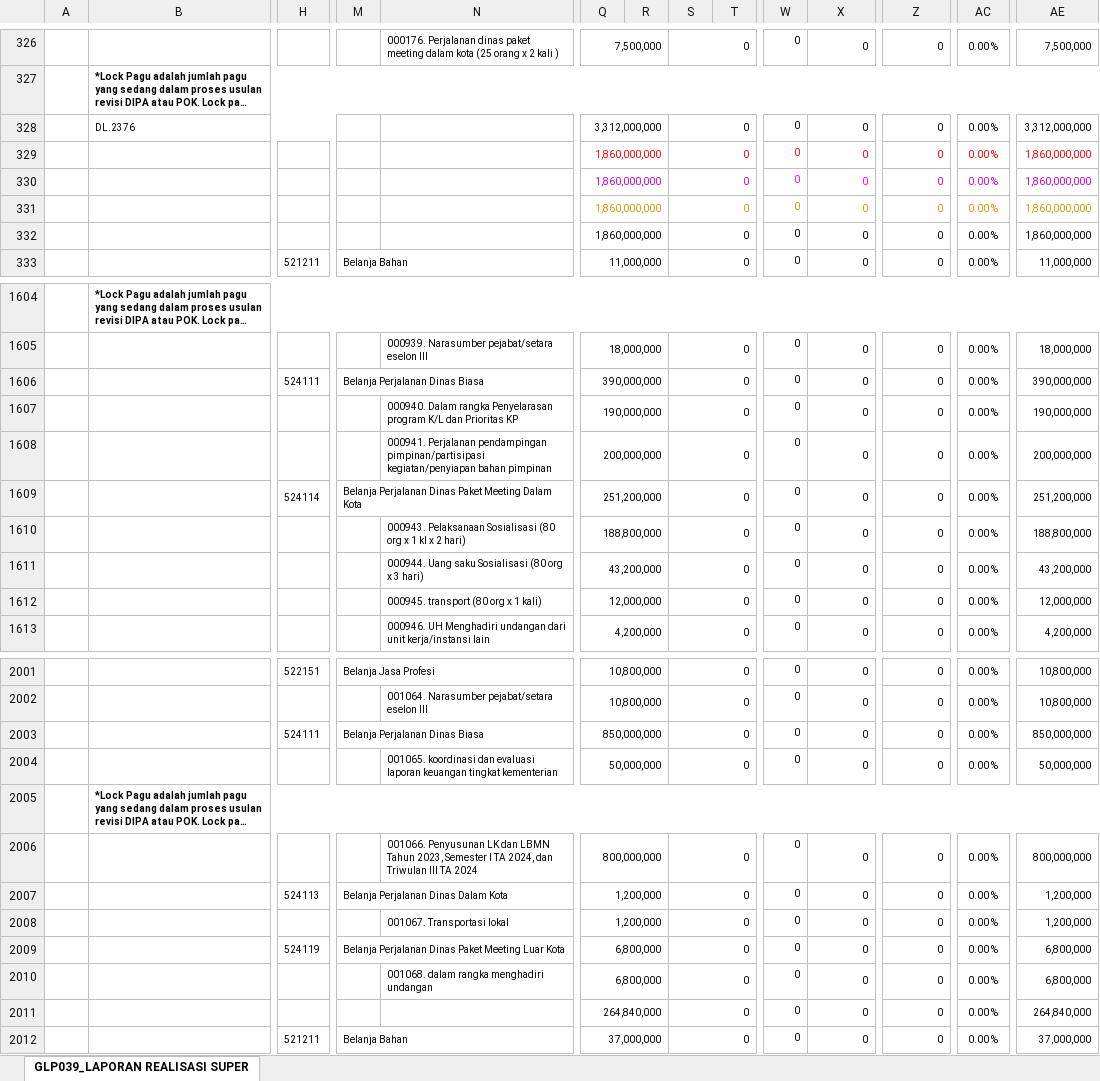
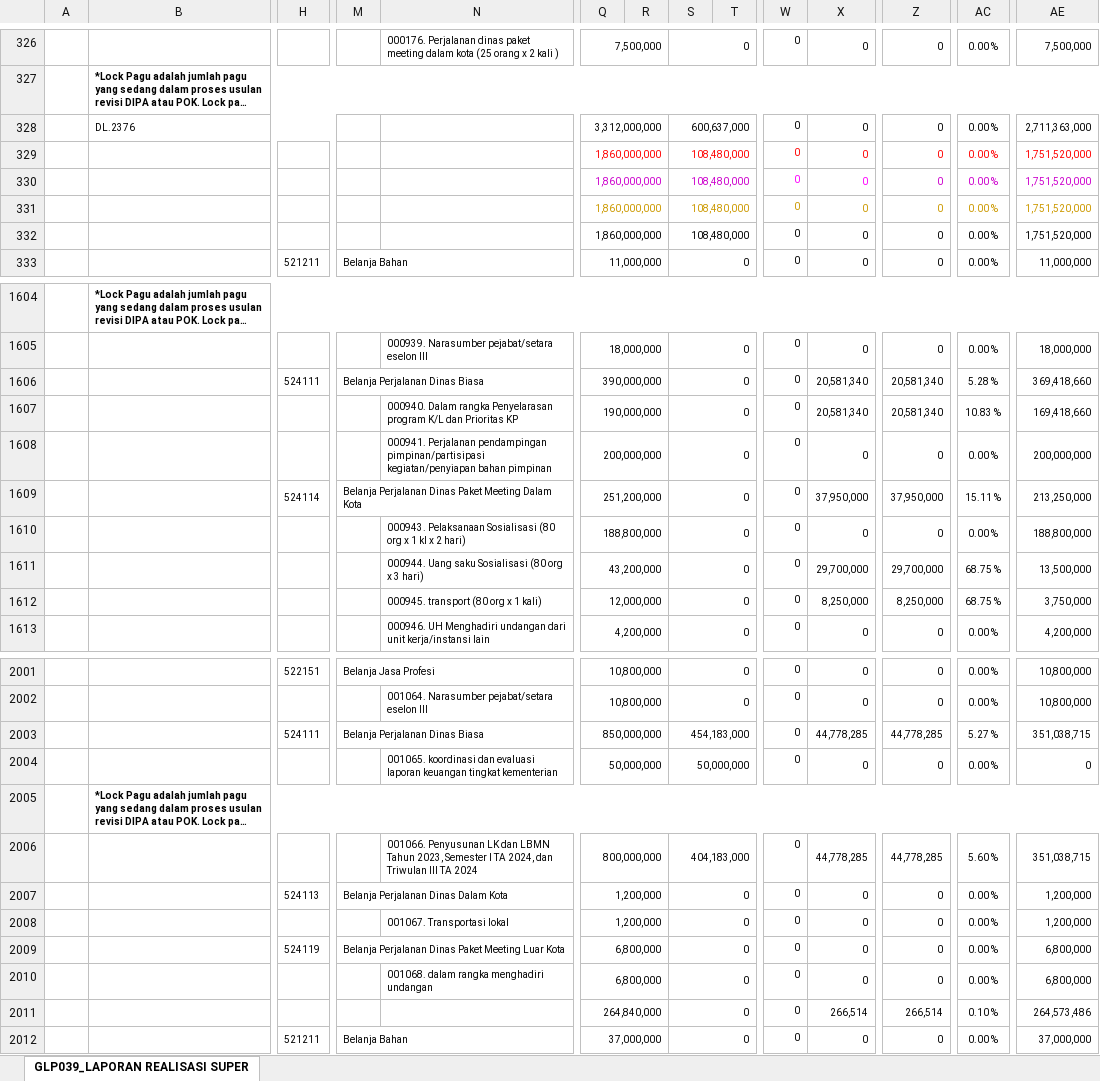
Before and after one commit to edimistiono/TA.2024, an Excel workbook: Database/Akrual.xlsx, sheet GLP039_LAPORAN REALISASI SUPER, drawn as a sheet; only a part is shown, gaps mark what is left out; long unchanged cells end in …; values as stored, in another font and other column widths than the file's, no borders; charts and pictures not drawn; removed rows and columns are numbered as before the commit, all else as after; rows hold the shown columns only; the diff covers the shown part only; the diff names each change by its address in the sheet, - before the commit and + after, or states it on an @@ line.

```diff
--- a/Database/Akrual.xlsx (sheet GLP039_LAPORAN REALISASI SUPER)
+++ b/Database/Akrual.xlsx (sheet GLP039_LAPORAN REALISASI SUPER)
-S328: 0
+S328: 600,637,000
-AE328: 3,312,000,000
+AE328: 2,711,363,000
-S329:S332: 0
+S329:S332: 108,480,000
-AE329:AE332: 1,860,000,000
+AE329:AE332: 1,751,520,000
-X1606:X1607: 0
+X1606:X1607: 20,581,340
-Z1606:Z1607: 0
+Z1606:Z1607: 20,581,340
-AC1606: 0.00 %
+AC1606: 5.28 %
-AE1606: 390,000,000
+AE1606: 369,418,660
-AC1607: 0.00 %
+AC1607: 10.83 %
-AE1607: 190,000,000
+AE1607: 169,418,660
-X1609: 0
+X1609: 37,950,000
-Z1609: 0
+Z1609: 37,950,000
-AC1609: 0.00 %
+AC1609: 15.11 %
-AE1609: 251,200,000
+AE1609: 213,250,000
-X1611: 0
+X1611: 29,700,000
-Z1611: 0
+Z1611: 29,700,000
-AC1611:AC1612: 0.00 %
+AC1611:AC1612: 68.75 %
-AE1611: 43,200,000
+AE1611: 13,500,000
-X1612: 0
+X1612: 8,250,000
-Z1612: 0
+Z1612: 8,250,000
-AE1612: 12,000,000
+AE1612: 3,750,000
-row 2003:  |  | 524111 | Belanja Perjalanan Dinas Biasa |  | 850,000,000 |  | 0 |  | 0 | 0 | 0 | 0.00 % | 850,000,000
+row 2003:  |  | 524111 | Belanja Perjalanan Dinas Biasa |  | 850,000,000 |  | 454,183,000 |  | 0 | 44,778,285 | 44,778,285 | 5.27 % | 351,038,715
-S2004: 0
+S2004: 50,000,000
-AE2004: 50,000,000
+AE2004: 0
-row 2006:  |  |  |  | 001066. Penyusunan LK dan LBMN Tahun 2023, Semester I TA 2024, dan Triwulan III TA 2024 | 800,000,000 |  | 0 |  | 0 | 0 | 0 | 0.00 % | 800,000,000
+row 2006:  |  |  |  | 001066. Penyusunan LK dan LBMN Tahun 2023, Semester I TA 2024, dan Triwulan III TA 2024 | 800,000,000 |  | 404,183,000 |  | 0 | 44,778,285 | 44,778,285 | 5.60 % | 351,038,715
-X2011: 0
+X2011: 266,514
-Z2011: 0
+Z2011: 266,514
-AC2011: 0.00 %
+AC2011: 0.10 %
-AE2011: 264,840,000
+AE2011: 264,573,486
```
Also changed, not shown: 11 added rows, 11 removed rows and 145 edited cells elsewhere in this sheet, Database/SP2D.xlsx, 2 other files.
